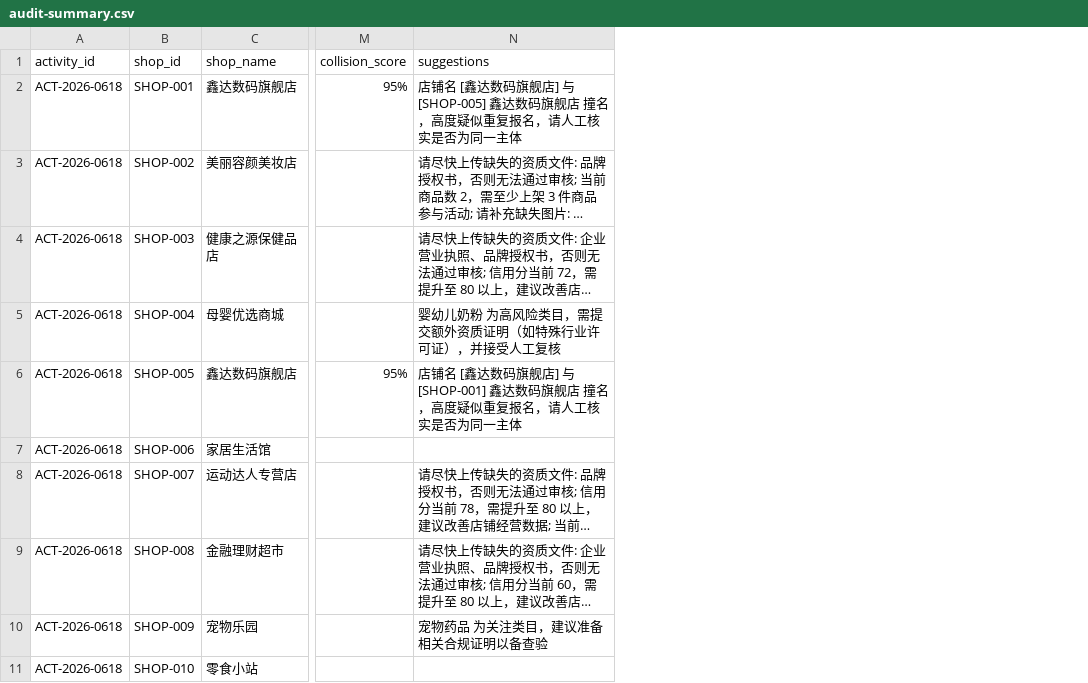
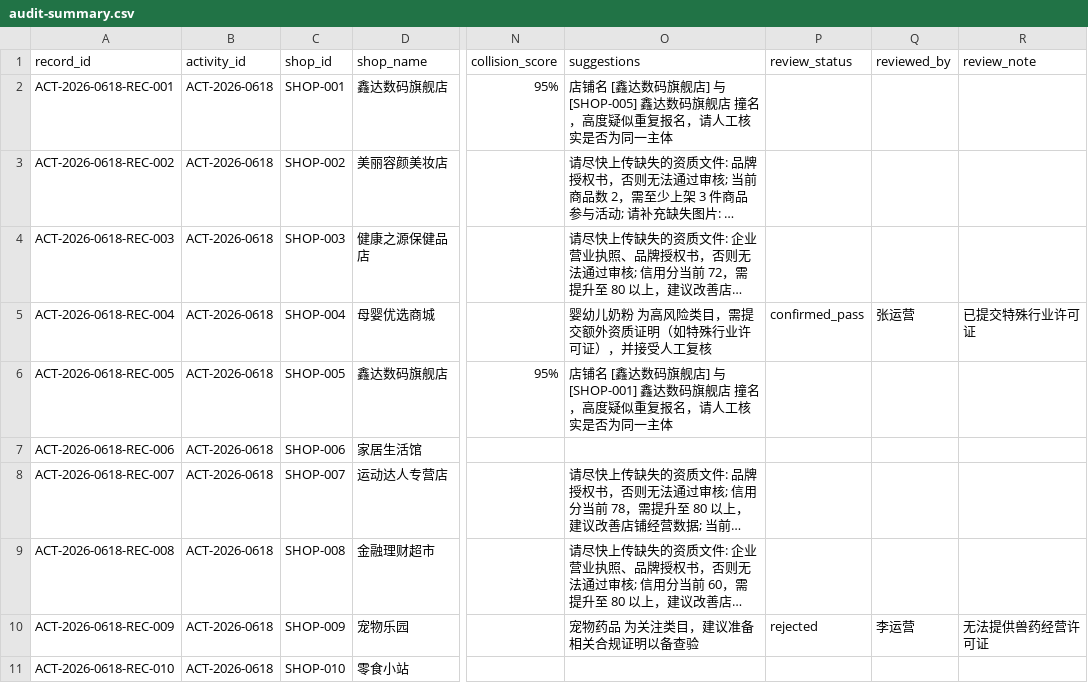
Before and after one commit to 3229934140-123456/0601-1046, a CSV file: reports/ACT-2026-0618/audit-summary.csv, drawn as a sheet; only a part is shown, gaps mark what is left out; long unchanged cells end in …; the diff names each change by its address in the sheet, - before the commit and + after, or states it on an @@ line.

```diff
--- a/reports/ACT-2026-0618/audit-summary.csv
+++ b/reports/ACT-2026-0618/audit-summary.csv
+column A (record_id), rows 2-11: ACT-2026-0618-REC-001 | ACT-2026-0618-REC-002 | ACT-2026-0618-REC-003 | ACT-2026-0618-REC-004 | ACT-2026-0618-REC-005 | ACT-2026-0618-REC-006 | ACT-2026-0618-REC-007 | ACT-2026-0618-REC-008 | ACT-2026-0618-REC-009 | ACT-2026-0618-REC-010
+column P (review_status), rows 5-10: confirmed_pass |  |  |  |  | rejected
+column Q (reviewed_by), rows 5-10: 张运营 |  |  |  |  | 李运营
+column R (review_note), rows 5-10: 已提交特殊行业许可证 |  |  |  |  | 无法提供兽药经营许可证
```
Also changed, not shown: 18 other files.
